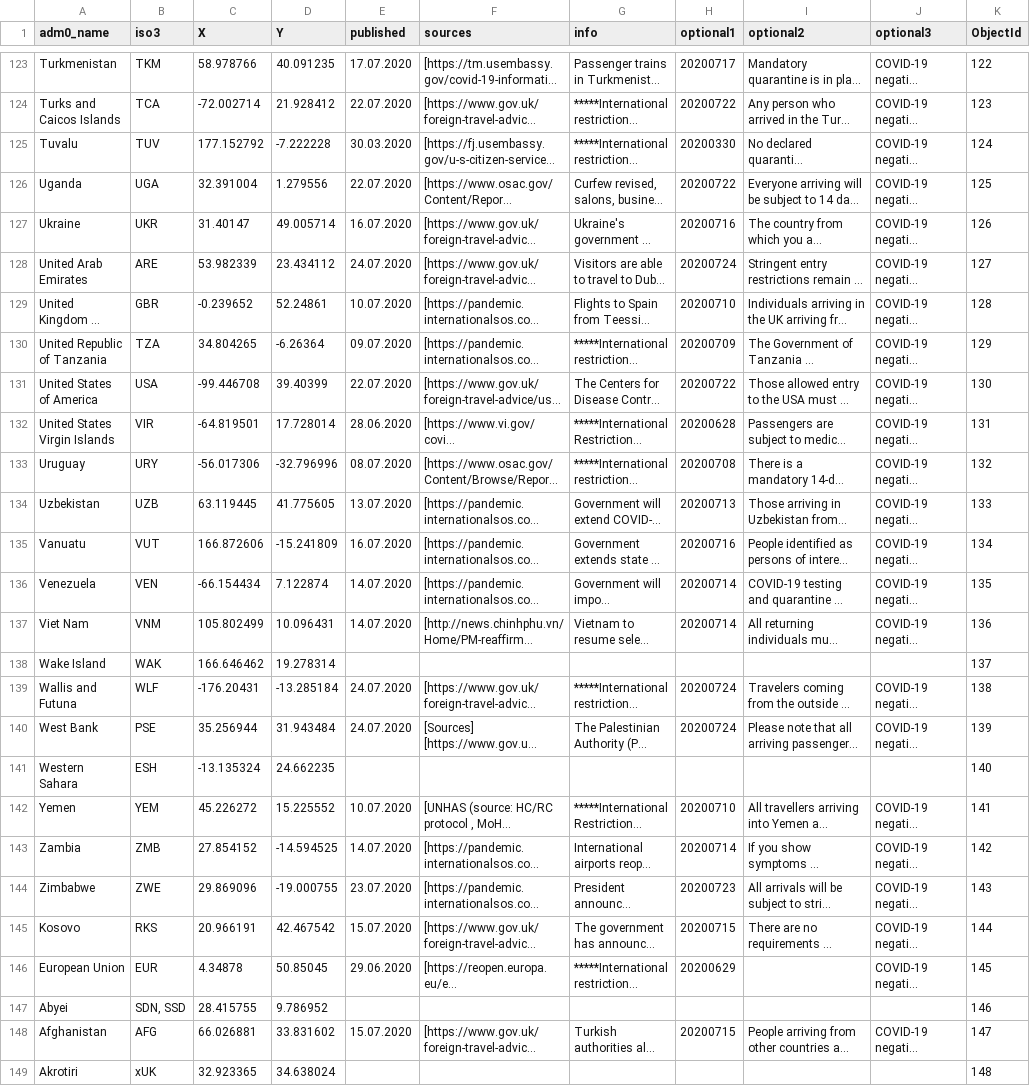
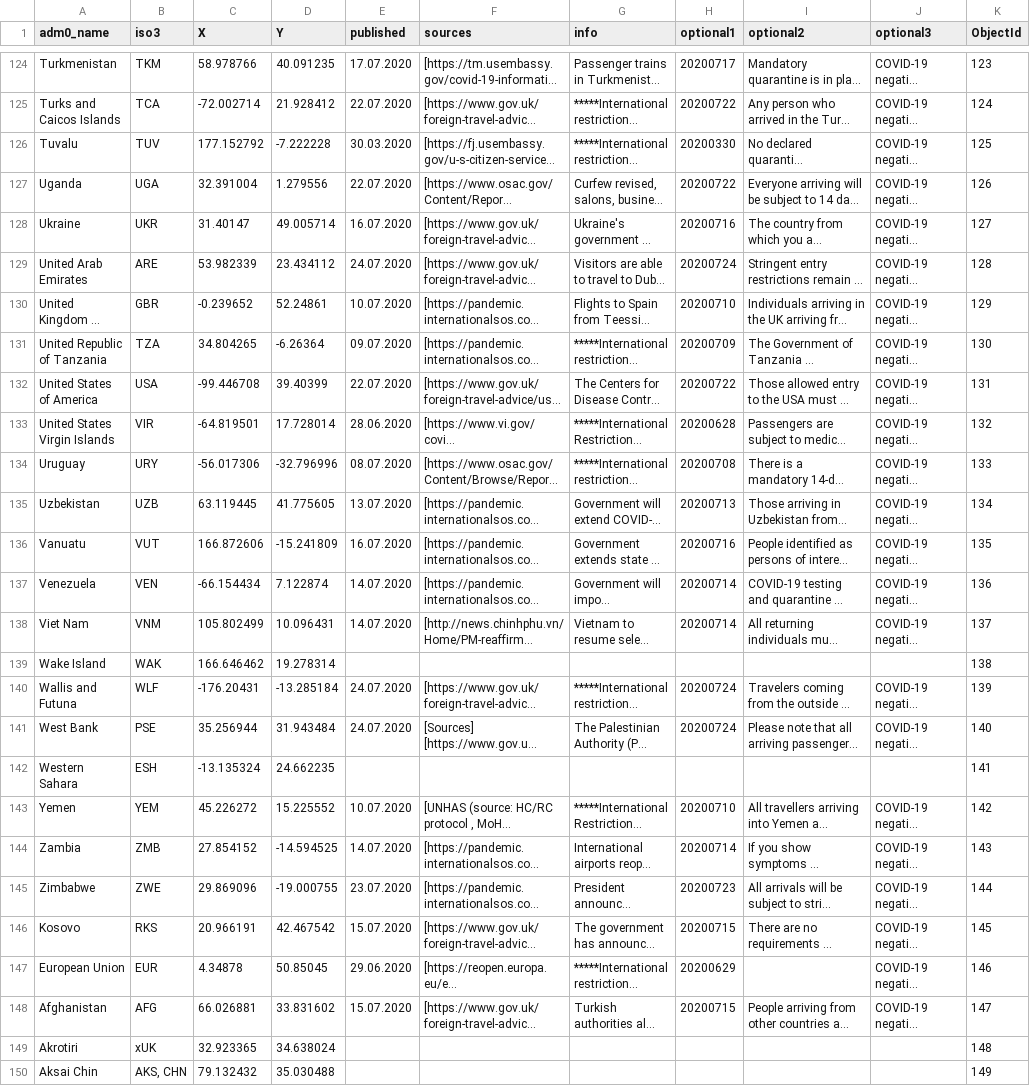
Before and after one commit to otomer/web-travel-cautions, a CSV file: travel.csv, drawn as a sheet; only a part is shown, gaps mark what is left out; the shorter side is filled out with more unchanged rows; long unchanged cells end in …; removed rows and columns are numbered as before the commit, all else as after; the diff covers the shown part only; the diff names each change by its address in the sheet, - before the commit and + after, or states it on an @@ line.

```diff
--- a/travel.csv
+++ b/travel.csv
-K124 (ObjectId): 122
+K124 (ObjectId): 123
-K125 (ObjectId): 123
+K125 (ObjectId): 124
-K126 (ObjectId): 124
+K126 (ObjectId): 125
-K127 (ObjectId): 125
+K127 (ObjectId): 126
-K128 (ObjectId): 126
+K128 (ObjectId): 127
-K129 (ObjectId): 127
+K129 (ObjectId): 128
-K130 (ObjectId): 128
+K130 (ObjectId): 129
-K131 (ObjectId): 129
+K131 (ObjectId): 130
-K132 (ObjectId): 130
+K132 (ObjectId): 131
-K133 (ObjectId): 131
+K133 (ObjectId): 132
-K134 (ObjectId): 132
+K134 (ObjectId): 133
-K135 (ObjectId): 133
+K135 (ObjectId): 134
-K136 (ObjectId): 134
+K136 (ObjectId): 135
-K137 (ObjectId): 135
+K137 (ObjectId): 136
-K138 (ObjectId): 136
+K138 (ObjectId): 137
-K139 (ObjectId): 137
+K139 (ObjectId): 138
-K140 (ObjectId): 138
+K140 (ObjectId): 139
-K141 (ObjectId): 139
+K141 (ObjectId): 140
-K142 (ObjectId): 140
+K142 (ObjectId): 141
-K143 (ObjectId): 141
+K143 (ObjectId): 142
-K144 (ObjectId): 142
+K144 (ObjectId): 143
-K145 (ObjectId): 143
+K145 (ObjectId): 144
-K146 (ObjectId): 144
+K146 (ObjectId): 145
-K147 (ObjectId): 145
+K147 (ObjectId): 146
-row 147: Abyei | SDN, SSD | 28.415755 | 9.786952 |  |  |  |  |  |  | 146
```
Also changed, not shown: 1 added row and 57 edited cells elsewhere in this file, airline.csv, 1 other file.
